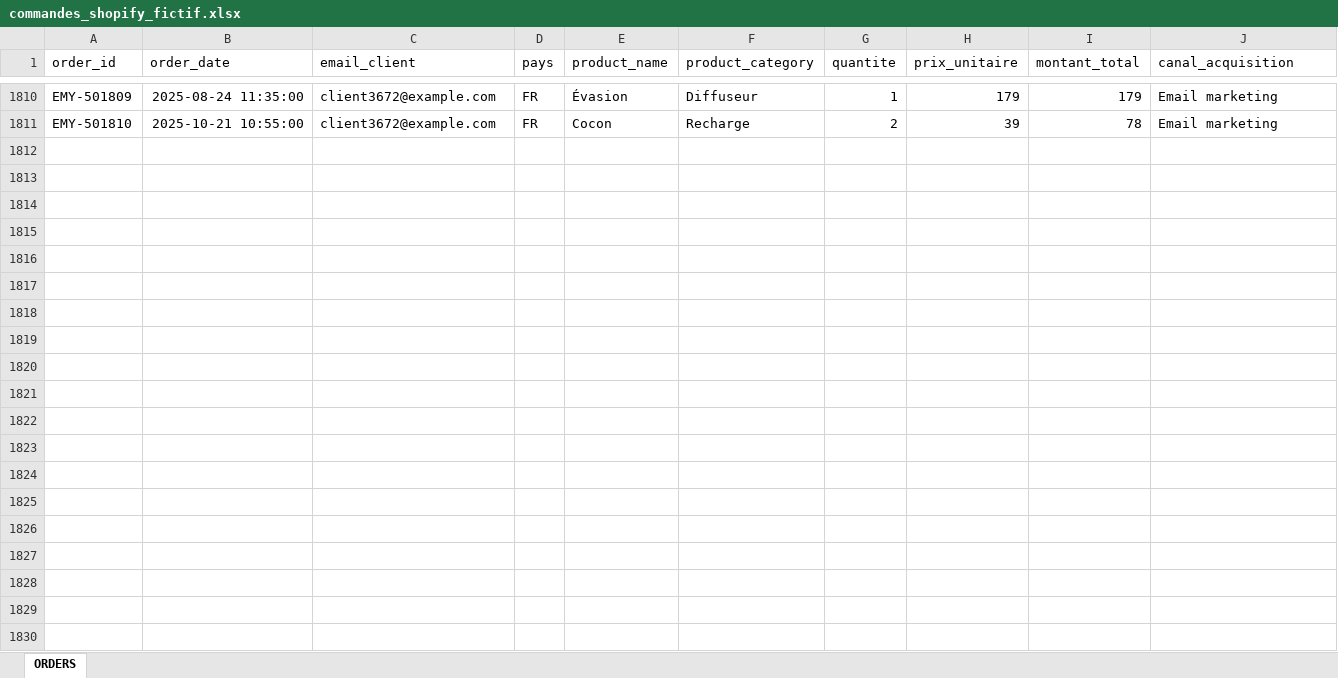
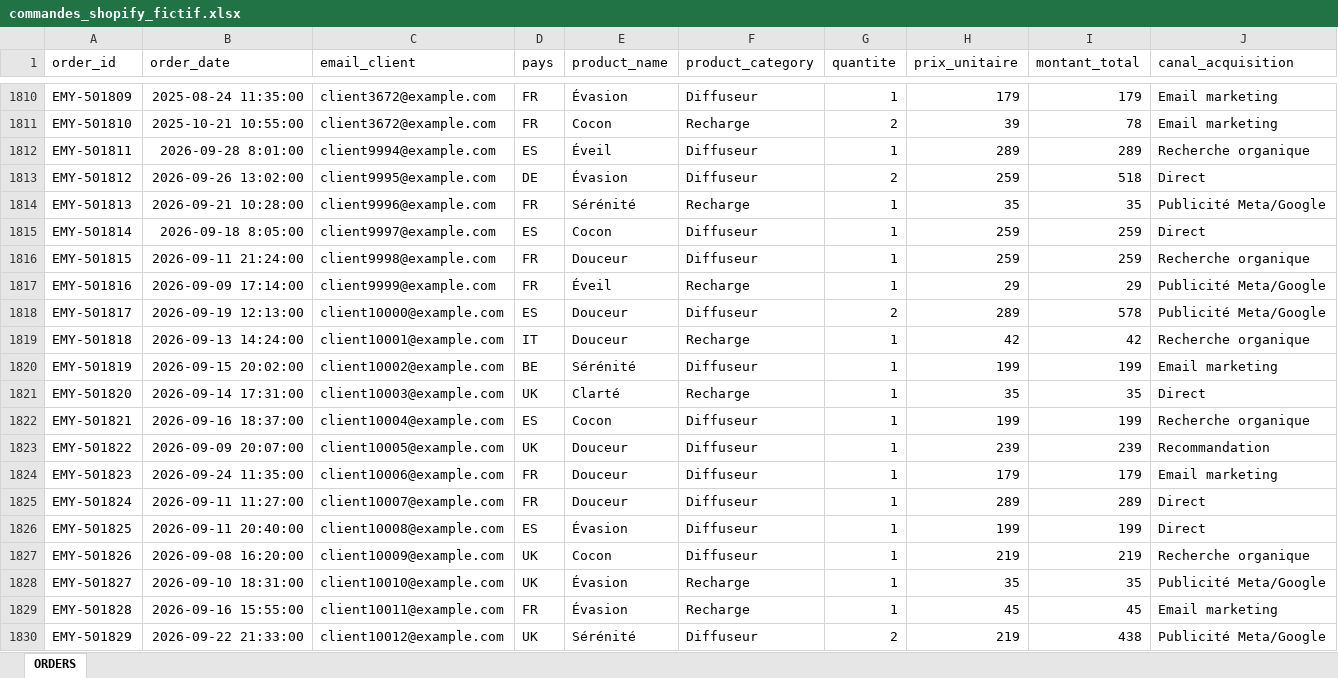
Before and after one commit to kristellez/emyria-dashboard, an Excel workbook: data_shopify/commandes_shopify_fictif.xlsx, sheet ORDERS, drawn as a sheet; only a part is shown, gaps mark what is left out; values as stored, in another font and other column widths than the file's, no borders; rows hold the shown columns only; the diff covers the shown part only; the diff names each change by its address in the sheet, - before the commit and + after, or states it on an @@ line.

```diff
--- a/data_shopify/commandes_shopify_fictif.xlsx (sheet ORDERS)
+++ b/data_shopify/commandes_shopify_fictif.xlsx (sheet ORDERS)
+row 1812: EMY-501811 | 2026-09-28 8:01:00 | client9994@example.com | ES | Éveil | Diffuseur | 1 | 289 | 289 | Recherche organique
+row 1813: EMY-501812 | 2026-09-26 13:02:00 | client9995@example.com | DE | Évasion | Diffuseur | 2 | 259 | 518 | Direct
+row 1814: EMY-501813 | 2026-09-21 10:28:00 | client9996@example.com | FR | Sérénité | Recharge | 1 | 35 | 35 | Publicité Meta/Google
+row 1815: EMY-501814 | 2026-09-18 8:05:00 | client9997@example.com | ES | Cocon | Diffuseur | 1 | 259 | 259 | Direct
+row 1816: EMY-501815 | 2026-09-11 21:24:00 | client9998@example.com | FR | Douceur | Diffuseur | 1 | 259 | 259 | Recherche organique
+row 1817: EMY-501816 | 2026-09-09 17:14:00 | client9999@example.com | FR | Éveil | Recharge | 1 | 29 | 29 | Publicité Meta/Google
+row 1818: EMY-501817 | 2026-09-19 12:13:00 | client10000@example.com | ES | Douceur | Diffuseur | 2 | 289 | 578 | Publicité Meta/Google
+row 1819: EMY-501818 | 2026-09-13 14:24:00 | client10001@example.com | IT | Douceur | Recharge | 1 | 42 | 42 | Recherche organique
+row 1820: EMY-501819 | 2026-09-15 20:02:00 | client10002@example.com | BE | Sérénité | Diffuseur | 1 | 199 | 199 | Email marketing
+row 1821: EMY-501820 | 2026-09-14 17:31:00 | client10003@example.com | UK | Clarté | Recharge | 1 | 35 | 35 | Direct
+row 1822: EMY-501821 | 2026-09-16 18:37:00 | client10004@example.com | ES | Cocon | Diffuseur | 1 | 199 | 199 | Recherche organique
+row 1823: EMY-501822 | 2026-09-09 20:07:00 | client10005@example.com | UK | Douceur | Diffuseur | 1 | 239 | 239 | Recommandation
+row 1824: EMY-501823 | 2026-09-24 11:35:00 | client10006@example.com | FR | Douceur | Diffuseur | 1 | 179 | 179 | Email marketing
+row 1825: EMY-501824 | 2026-09-11 11:27:00 | client10007@example.com | FR | Douceur | Diffuseur | 1 | 289 | 289 | Direct
+row 1826: EMY-501825 | 2026-09-11 20:40:00 | client10008@example.com | ES | Évasion | Diffuseur | 1 | 199 | 199 | Direct
+row 1827: EMY-501826 | 2026-09-08 16:20:00 | client10009@example.com | UK | Cocon | Diffuseur | 1 | 219 | 219 | Recherche organique
+row 1828: EMY-501827 | 2026-09-10 18:31:00 | client10010@example.com | UK | Évasion | Recharge | 1 | 35 | 35 | Publicité Meta/Google
+row 1829: EMY-501828 | 2026-09-16 15:55:00 | client10011@example.com | FR | Évasion | Recharge | 1 | 45 | 45 | Email marketing
+row 1830: EMY-501829 | 2026-09-22 21:33:00 | client10012@example.com | UK | Sérénité | Diffuseur | 2 | 219 | 438 | Publicité Meta/Google
```
Also changed, not shown: 138 added rows elsewhere in this sheet, data_suivi/suivi_suggestions.xlsx, exports_hebdomadaires/export_2026-05-25.xlsx, 10 other files.
